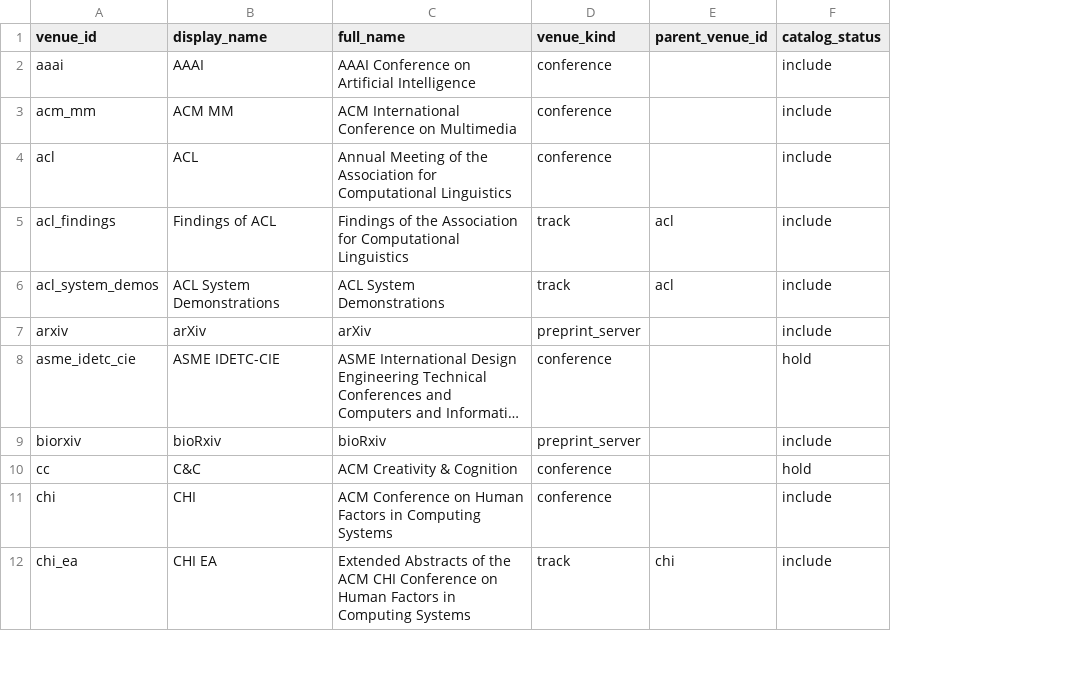
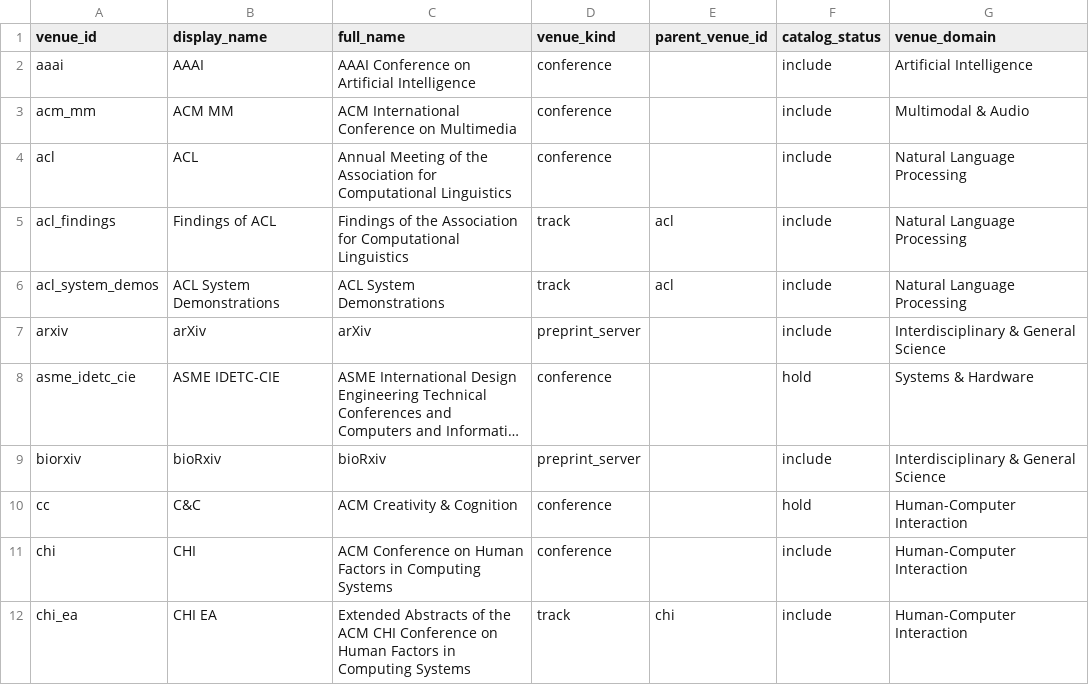
Before and after one commit to GeminiLight/awesome-agentic-artifact-creation, a CSV file: data/venues.csv, drawn as a sheet; only a part is shown; long unchanged cells end in …; the diff names each change by its address in the sheet, - before the commit and + after, or states it on an @@ line.

Commit message:
Refine catalog controls and add venue treemap (#19)

```diff
--- a/data/venues.csv
+++ b/data/venues.csv
+column G (venue_domain), rows 2-12: Artificial Intelligence | Multimodal & Audio | Natural Language Processing | Natural Language Processing | Natural Language Processing | Interdisciplinary & General Science | Systems & Hardware | Interdisciplinary & General Science | Human-Computer Interaction | Human-Computer Interaction | Human-Computer Interaction
```
Also changed, not shown: 7 other files.
